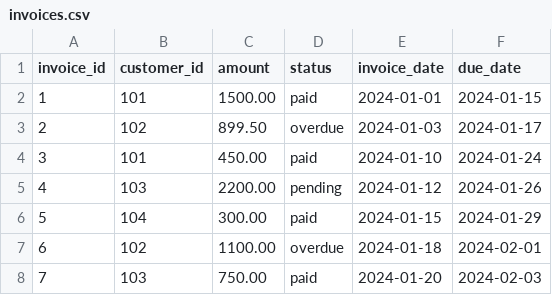
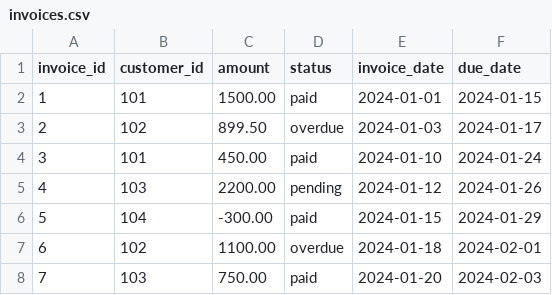
Before and after one commit to zuhaibasad/invoice-ledger-assessment, a CSV file: data/raw_sample_data/invoices.csv, drawn as a sheet; only a part is shown.

```diff
--- a/data/raw_sample_data/invoices.csv
+++ b/data/raw_sample_data/invoices.csv
@@ -5,3 +5,3 @@ invoice_id,customer_id,amount,status,invoice_date,due_date
 4,103,2200.00,pending,2024-01-12,2024-01-26
-5,104,300.00,paid,2024-01-15,2024-01-29
+5,104,-300.00,paid,2024-01-15,2024-01-29
 6,102,1100.00,overdue,2024-01-18,2024-02-01
```
Also changed, not shown: 2 other files.
